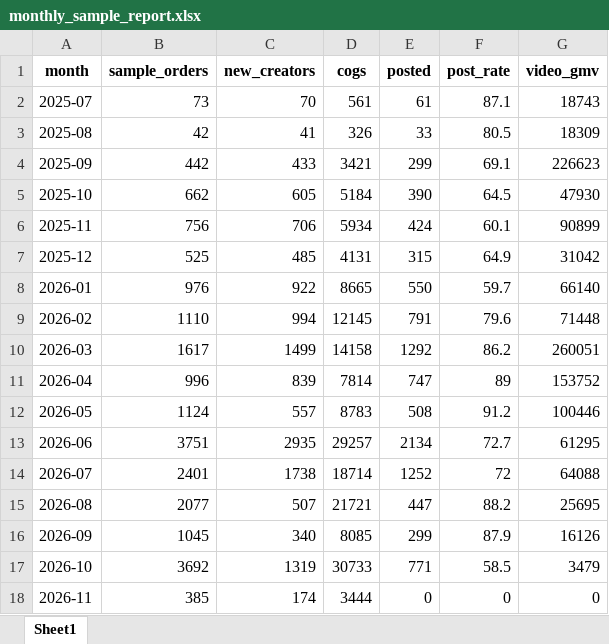
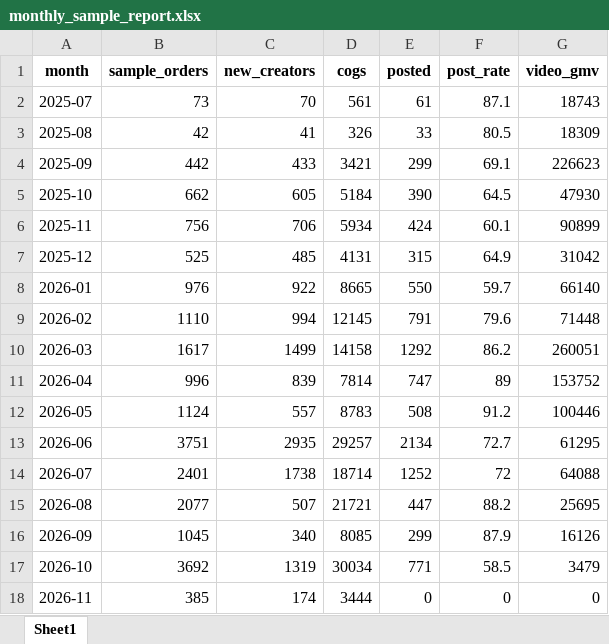
Before and after one commit to aviralgarg-commits/vahdam-sampling-dashboard, an Excel workbook: monthly_sample_report.xlsx, sheet Sheet1, drawn as a sheet; values as stored, in another font and other column widths than the file's, no borders; the diff names each change by its address in the sheet, - before the commit and + after, or states it on an @@ line.

```diff
--- a/monthly_sample_report.xlsx (sheet Sheet1)
+++ b/monthly_sample_report.xlsx (sheet Sheet1)
-D17 (cogs): 30733
+D17 (cogs): 30034
```
Also changed, not shown: product_monthly.xlsx, refundable_samples.xlsx, 21 other files.
